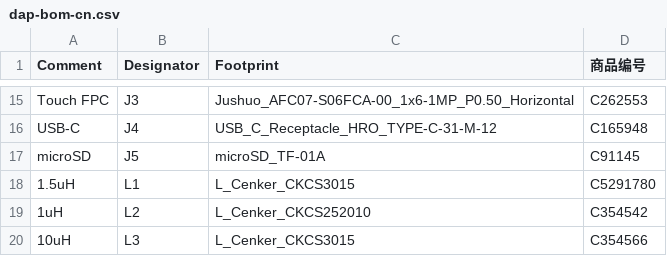
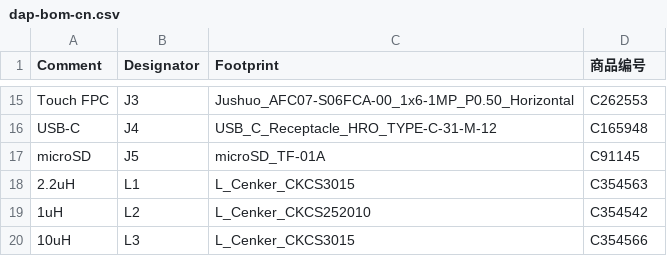
Before and after one commit to HedgehogsGX/e-ink-dap, a CSV file: hardware/jlcpcb/dap-bom-cn.csv, drawn as a sheet; only a part is shown, gaps mark what is left out.

```diff
--- a/hardware/jlcpcb/dap-bom-cn.csv
+++ b/hardware/jlcpcb/dap-bom-cn.csv
@@ -17,3 +17,3 @@ USB-C,J4,USB_C_Receptacle_HRO_TYPE-C-31-M-12,C165948
 microSD,J5,microSD_TF-01A,C91145
-1.5uH,L1,L_Cenker_CKCS3015,C5291780
+2.2uH,L1,L_Cenker_CKCS3015,C354563
 1uH,L2,L_Cenker_CKCS252010,C354542
```
Also changed, not shown: hardware/jlcpcb/dap-bom.csv, hardware/jlcpcb/dap-cpl-cn.csv, 27 other files.
